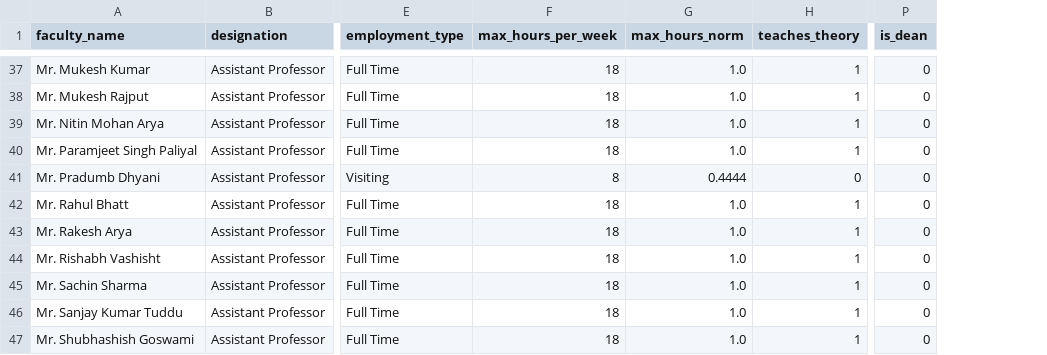
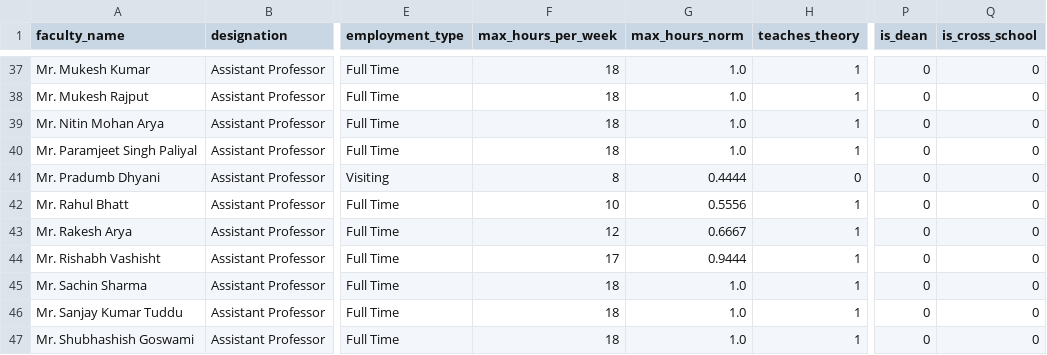
Before and after one commit to Akki-06/timetrix, a CSV file: server/ml_pipeline/data/faculty_metadata.csv, drawn as a sheet; only a part is shown, gaps mark what is left out; the diff covers the shown part only; the diff names each change by its address in the sheet, - before the commit and + after, or states it on an @@ line.

```diff
--- a/server/ml_pipeline/data/faculty_metadata.csv
+++ b/server/ml_pipeline/data/faculty_metadata.csv
+column Q (is_cross_school), rows 37-47: all 0
-F42 (max_hours_per_week): 18
+F42 (max_hours_per_week): 10
-G42 (max_hours_norm): 1.0
+G42 (max_hours_norm): 0.5556
-F43 (max_hours_per_week): 18
+F43 (max_hours_per_week): 12
-G43 (max_hours_norm): 1.0
+G43 (max_hours_norm): 0.6667
-F44 (max_hours_per_week): 18
+F44 (max_hours_per_week): 17
-G44 (max_hours_norm): 1.0
+G44 (max_hours_norm): 0.9444
```
Also changed, not shown: 7 added rows and 35 edited cells elsewhere in this file, server/ml_pipeline/data/rooms.csv, server/ml_pipeline/data/timeslots.csv, 8 other files.
